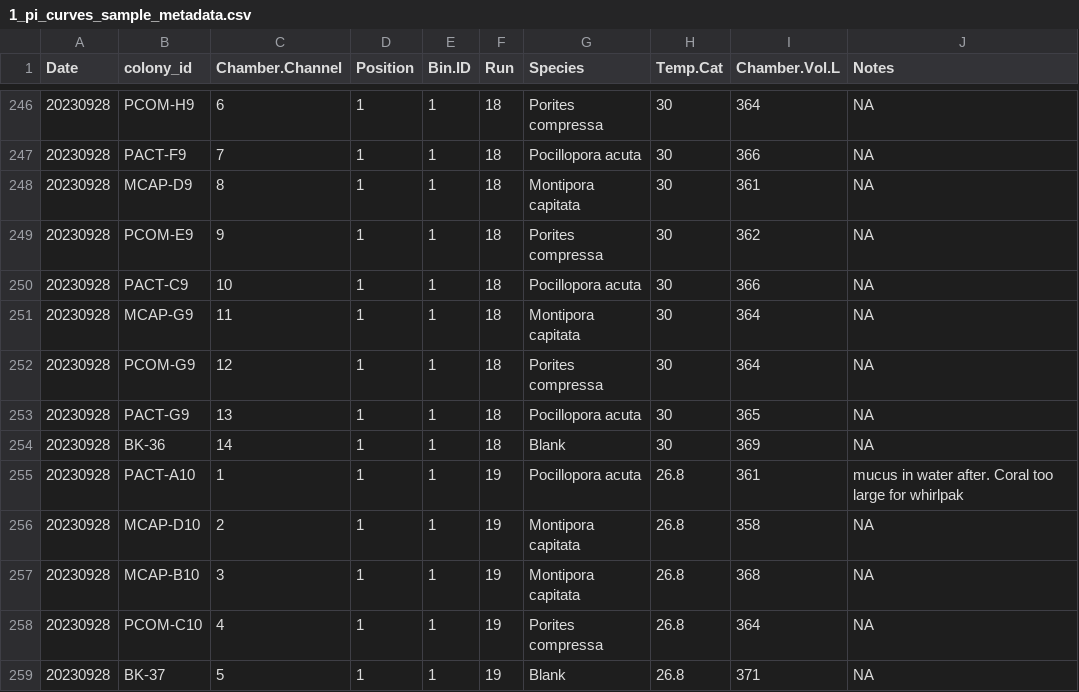
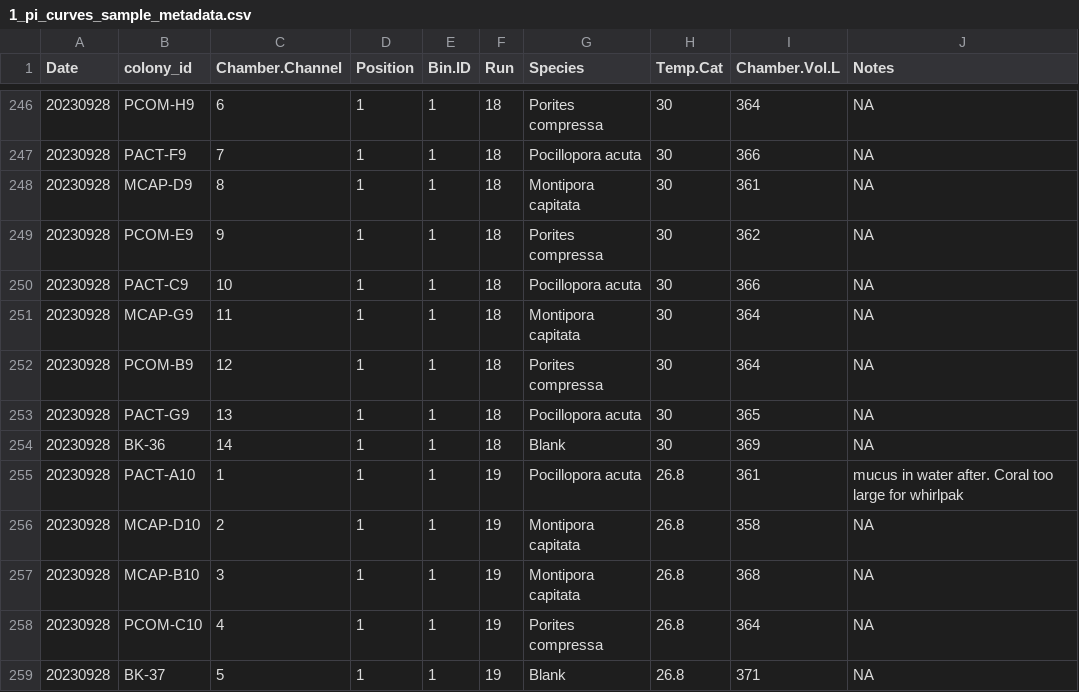
Before and after one commit to hputnam/Hawaii_PICurve_TPC, a CSV file: RAnalysis/data/1_pi_curves/1_pi_curves_sample_metadata.csv, drawn as a sheet; only a part is shown, gaps mark what is left out.

```diff
--- a/RAnalysis/data/1_pi_curves/1_pi_curves_sample_metadata.csv
+++ b/RAnalysis/data/1_pi_curves/1_pi_curves_sample_metadata.csv
@@ -251,3 +251,3 @@ Date,colony_id,Chamber.Channel,Position,Bin.ID,Run,Species,Temp.Cat,Chamber.Vol.
 20230928,MCAP-G9,11,1,1,18,Montipora capitata,30,364,NA
-20230928,PCOM-G9,12,1,1,18,Porites compressa,30,364,NA
+20230928,PCOM-B9,12,1,1,18,Porites compressa,30,364,NA
 20230928,PACT-G9,13,1,1,18,Pocillopora acuta,30,365,NA
```
Also changed, not shown: RAnalysis/data/1_pi_curves/coral_metadata.csv, RAnalysis/output/1_surface_area.csv, 3 other files.
